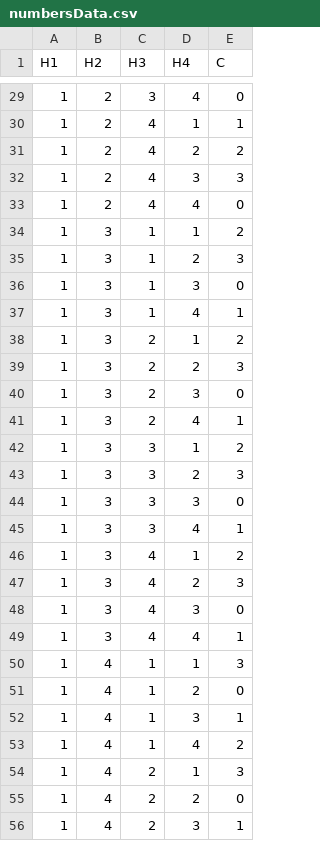
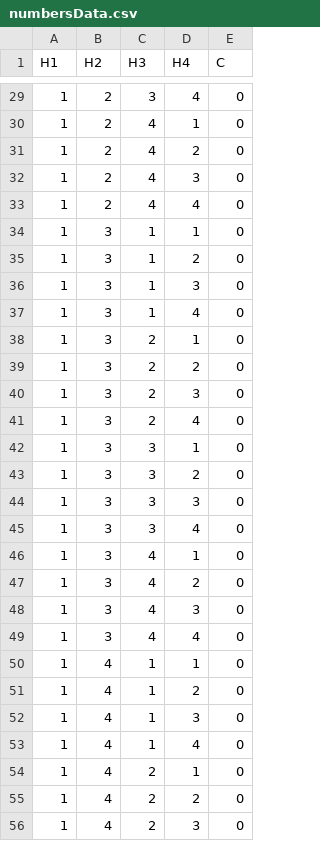
Before and after one commit to fonsecaeli/Random-Forest-Classification, a CSV file: src/numbersData.csv, drawn as a sheet; only a part is shown, gaps mark what is left out; the diff covers the shown part only.

```diff
--- a/src/numbersData.csv
+++ b/src/numbersData.csv
@@ -29,28 +29,28 @@ H1,H2,H3,H4,C
 1,2,3,4,0
-1,2,4,1,1
-1,2,4,2,2
-1,2,4,3,3
+1,2,4,1,0
+1,2,4,2,0
+1,2,4,3,0
 1,2,4,4,0
-1,3,1,1,2
-1,3,1,2,3
+1,3,1,1,0
+1,3,1,2,0
 1,3,1,3,0
-1,3,1,4,1
-1,3,2,1,2
-1,3,2,2,3
+1,3,1,4,0
+1,3,2,1,0
+1,3,2,2,0
 1,3,2,3,0
-1,3,2,4,1
-1,3,3,1,2
-1,3,3,2,3
+1,3,2,4,0
+1,3,3,1,0
+1,3,3,2,0
 1,3,3,3,0
-1,3,3,4,1
-1,3,4,1,2
-1,3,4,2,3
+1,3,3,4,0
+1,3,4,1,0
+1,3,4,2,0
 1,3,4,3,0
-1,3,4,4,1
-1,4,1,1,3
+1,3,4,4,0
+1,4,1,1,0
 1,4,1,2,0
-1,4,1,3,1
-1,4,1,4,2
-1,4,2,1,3
+1,4,1,3,0
+1,4,1,4,0
+1,4,2,1,0
 1,4,2,2,0
-1,4,2,3,1
+1,4,2,3,0
```
Also changed, not shown: 172 edited cells elsewhere in this file, 1 other file.
